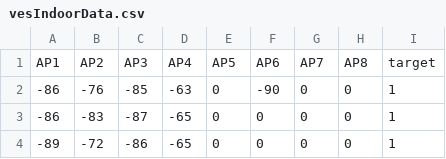
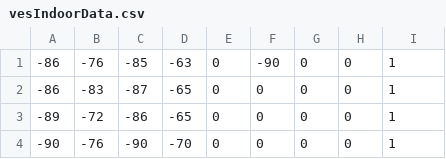
Before and after one commit to devdattakhoche/General_Purpose_Repo, a CSV file: vesIndoorData.csv, drawn as a sheet; only a part is shown; the shorter side is filled out with more unchanged rows.

Commit message:
Update vesIndoorData.csv

```diff
--- a/vesIndoorData.csv
+++ b/vesIndoorData.csv
@@ -1,2 +1 @@
-AP1,AP2,AP3,AP4,AP5,AP6,AP7,AP8,target
 -86,-76,-85,-63,0,-90,0,0,1
```
